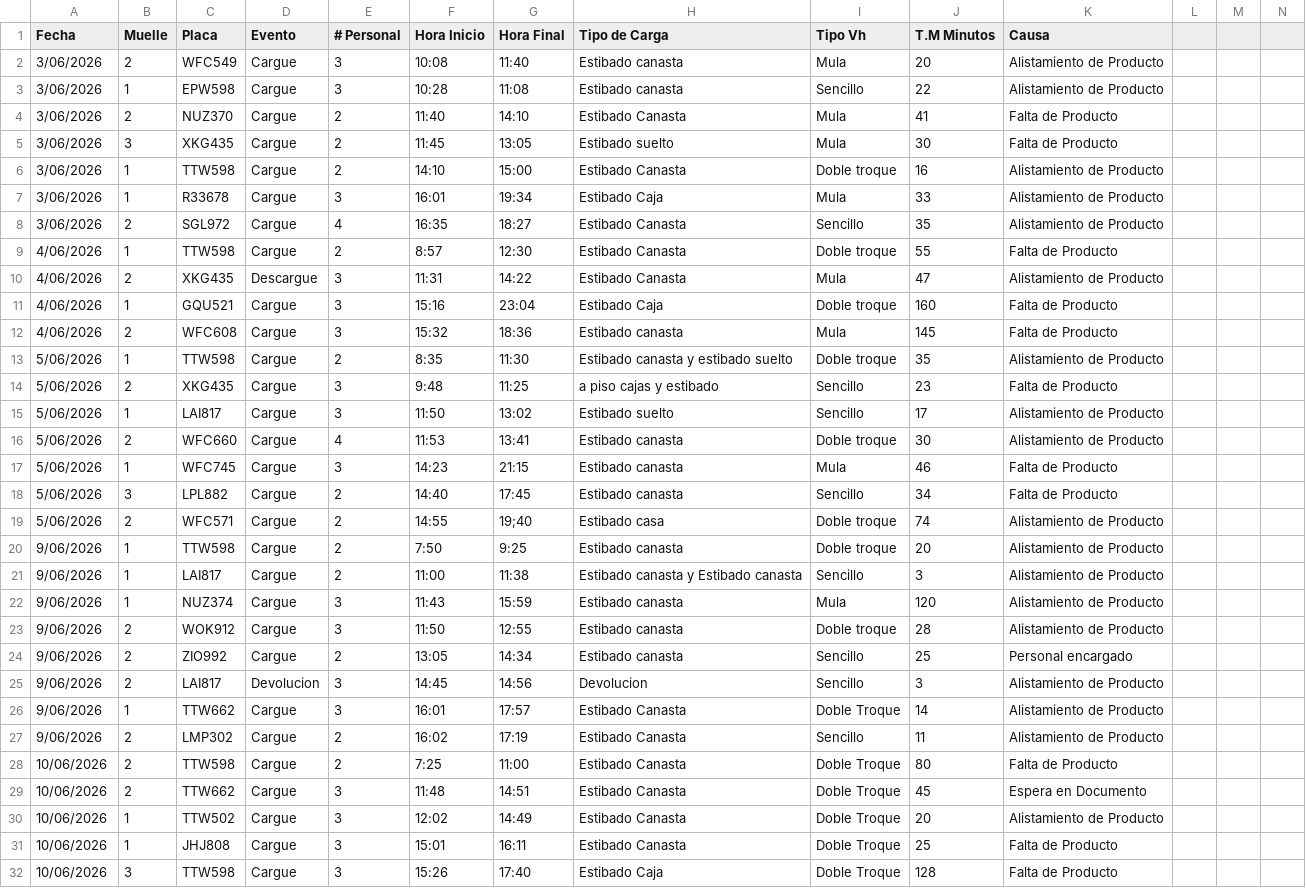
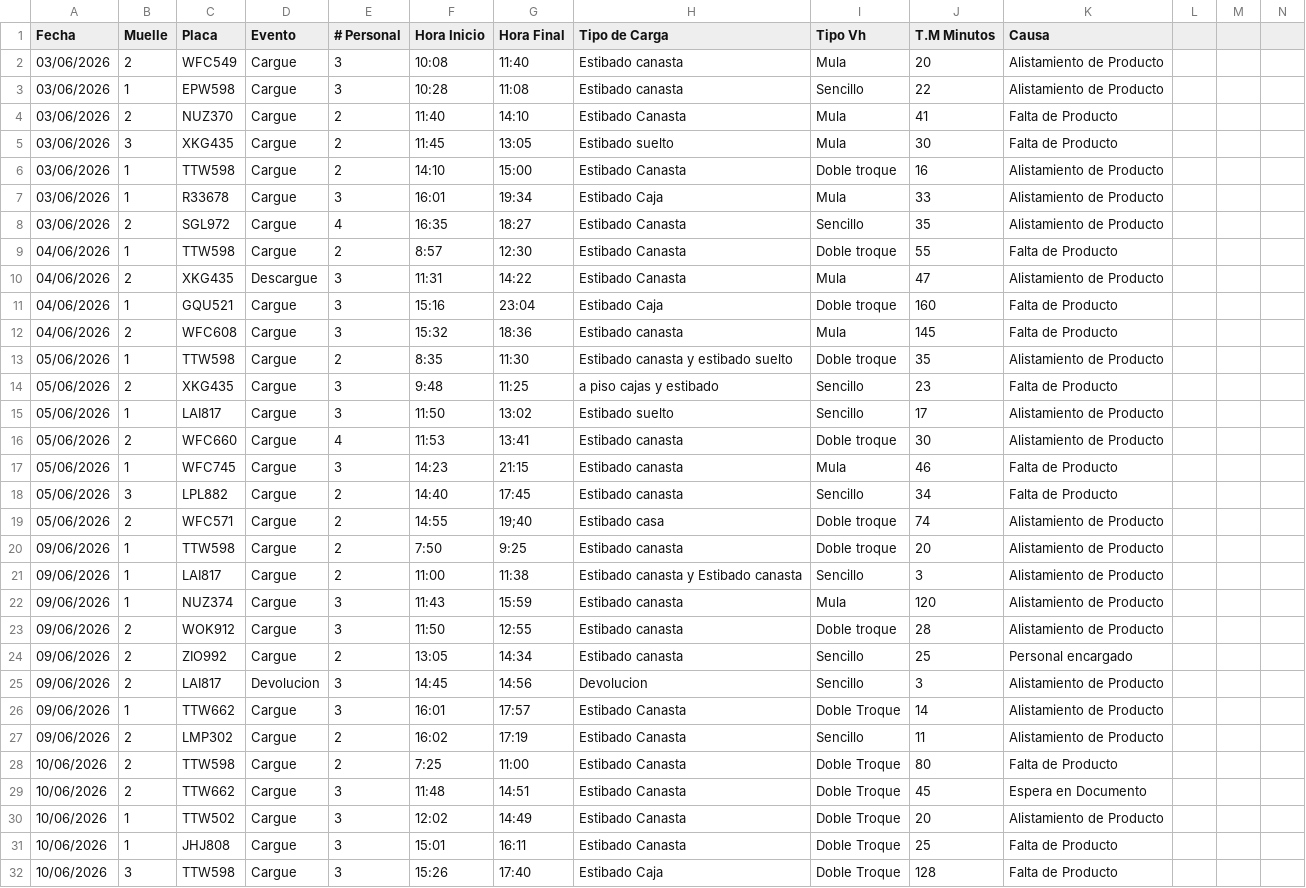
Before and after one commit to CamiVargas25/Tiempos, a CSV file: tiempos_cargue.csv, drawn as a sheet; only a part is shown; the diff covers the shown part only.

```diff
--- a/tiempos_cargue.csv
+++ b/tiempos_cargue.csv
@@ -1,28 +1,28 @@
 Fecha,Muelle,Placa,Evento,# Personal,Hora Inicio,Hora Final,Tipo de Carga,Tipo Vh,T.M Minutos,Causa,,,
-3/06/2026,2,WFC549,Cargue,3,10:08,11:40,Estibado canasta,Mula,20,Alistamiento de Producto ,,,
-3/06/2026,1,EPW598,Cargue,3,10:28,11:08,Estibado canasta,Sencillo,22,Alistamiento de Producto ,,,
-3/06/2026,2,NUZ370,Cargue,2,11:40,14:10,Estibado Canasta,Mula,41,Falta de Producto,,,
-3/06/2026,3,XKG435,Cargue,2,11:45,13:05,Estibado suelto,Mula,30,Falta de Producto,,,
-3/06/2026,1,TTW598,Cargue,2,14:10,15:00,Estibado Canasta,Doble troque,16,Alistamiento de Producto ,,,
-3/06/2026,1,R33678,Cargue,3,16:01,19:34,Estibado Caja,Mula,33,Alistamiento de Producto ,,,
-3/06/2026,2,SGL972,Cargue,4,16:35,18:27,Estibado Canasta,Sencillo,35,Alistamiento de Producto ,,,
-4/06/2026,1,TTW598,Cargue,2,8:57,12:30,Estibado Canasta,Doble troque,55,Falta de Producto,,,
-4/06/2026,2,XKG435,Descargue,3,11:31,14:22,Estibado Canasta,Mula,47,Alistamiento de Producto ,,,
-4/06/2026,1,GQU521,Cargue,3,15:16,23:04,Estibado Caja,Doble troque,160,Falta de Producto,,,
-4/06/2026,2,WFC608,Cargue,3,15:32,18:36,Estibado canasta,Mula,145,Falta de Producto,,,
-5/06/2026,1,TTW598,Cargue,2,8:35,11:30,Estibado canasta y estibado suelto,Doble troque,35,Alistamiento de Producto ,,,
-5/06/2026,2,XKG435,Cargue,3,9:48,11:25,a piso cajas y estibado,Sencillo,23,Falta de Producto,,,
-5/06/2026,1,LAI817,Cargue,3,11:50,13:02,Estibado suelto,Sencillo,17,Alistamiento de Producto ,,,
-5/06/2026,2,WFC660,Cargue,4,11:53,13:41,Estibado canasta,Doble troque,30,Alistamiento de Producto ,,,
-5/06/2026,1,WFC745,Cargue,3,14:23,21:15,Estibado canasta,Mula,46,Falta de Producto,,,
-5/06/2026,3,LPL882,Cargue,2,14:40,17:45,Estibado canasta,Sencillo,34,Falta de Producto,,,
-5/06/2026,2,WFC571,Cargue,2,14:55,19;40,Estibado casa,Doble troque,74,Alistamiento de Producto ,,,
-9/06/2026,1,TTW598,Cargue,2,7:50,9:25,Estibado canasta,Doble troque,20,Alistamiento de Producto ,,,
-9/06/2026,1,LAI817,Cargue,2,11:00,11:38,Estibado canasta y Estibado canasta,Sencillo,3,Alistamiento de Producto ,,,
-9/06/2026,1,NUZ374,Cargue,3,11:43,15:59,Estibado canasta,Mula,120,Alistamiento de Producto ,,,
-9/06/2026,2,WOK912,Cargue,3,11:50,12:55,Estibado canasta,Doble troque,28,Alistamiento de Producto ,,,
-9/06/2026,2,ZIO992,Cargue,2,13:05,14:34,Estibado canasta,Sencillo,25,Personal encargado,,,
-9/06/2026,2,LAI817,Devolucion,3,14:45,14:56,Devolucion,Sencillo,3,Alistamiento de Producto ,,,
-9/06/2026,1,TTW662,Cargue,3,16:01,17:57,Estibado Canasta,Doble Troque,14,Alistamiento de Producto ,,,
-9/06/2026,2,LMP302,Cargue,2,16:02,17:19,Estibado Canasta,Sencillo,11,Alistamiento de Producto ,,,
+03/06/2026,2,WFC549,Cargue,3,10:08,11:40,Estibado canasta,Mula,20,Alistamiento de Producto ,,,
+03/06/2026,1,EPW598,Cargue,3,10:28,11:08,Estibado canasta,Sencillo,22,Alistamiento de Producto ,,,
+03/06/2026,2,NUZ370,Cargue,2,11:40,14:10,Estibado Canasta,Mula,41,Falta de Producto,,,
+03/06/2026,3,XKG435,Cargue,2,11:45,13:05,Estibado suelto,Mula,30,Falta de Producto,,,
+03/06/2026,1,TTW598,Cargue,2,14:10,15:00,Estibado Canasta,Doble troque,16,Alistamiento de Producto ,,,
+03/06/2026,1,R33678,Cargue,3,16:01,19:34,Estibado Caja,Mula,33,Alistamiento de Producto ,,,
+03/06/2026,2,SGL972,Cargue,4,16:35,18:27,Estibado Canasta,Sencillo,35,Alistamiento de Producto ,,,
+04/06/2026,1,TTW598,Cargue,2,8:57,12:30,Estibado Canasta,Doble troque,55,Falta de Producto,,,
+04/06/2026,2,XKG435,Descargue,3,11:31,14:22,Estibado Canasta,Mula,47,Alistamiento de Producto ,,,
+04/06/2026,1,GQU521,Cargue,3,15:16,23:04,Estibado Caja,Doble troque,160,Falta de Producto,,,
+04/06/2026,2,WFC608,Cargue,3,15:32,18:36,Estibado canasta,Mula,145,Falta de Producto,,,
+05/06/2026,1,TTW598,Cargue,2,8:35,11:30,Estibado canasta y estibado suelto,Doble troque,35,Alistamiento de Producto ,,,
+05/06/2026,2,XKG435,Cargue,3,9:48,11:25,a piso cajas y estibado,Sencillo,23,Falta de Producto,,,
+05/06/2026,1,LAI817,Cargue,3,11:50,13:02,Estibado suelto,Sencillo,17,Alistamiento de Producto ,,,
+05/06/2026,2,WFC660,Cargue,4,11:53,13:41,Estibado canasta,Doble troque,30,Alistamiento de Producto ,,,
+05/06/2026,1,WFC745,Cargue,3,14:23,21:15,Estibado canasta,Mula,46,Falta de Producto,,,
+05/06/2026,3,LPL882,Cargue,2,14:40,17:45,Estibado canasta,Sencillo,34,Falta de Producto,,,
+05/06/2026,2,WFC571,Cargue,2,14:55,19;40,Estibado casa,Doble troque,74,Alistamiento de Producto ,,,
+09/06/2026,1,TTW598,Cargue,2,7:50,9:25,Estibado canasta,Doble troque,20,Alistamiento de Producto ,,,
+09/06/2026,1,LAI817,Cargue,2,11:00,11:38,Estibado canasta y Estibado canasta,Sencillo,3,Alistamiento de Producto ,,,
+09/06/2026,1,NUZ374,Cargue,3,11:43,15:59,Estibado canasta,Mula,120,Alistamiento de Producto ,,,
+09/06/2026,2,WOK912,Cargue,3,11:50,12:55,Estibado canasta,Doble troque,28,Alistamiento de Producto ,,,
+09/06/2026,2,ZIO992,Cargue,2,13:05,14:34,Estibado canasta,Sencillo,25,Personal encargado,,,
+09/06/2026,2,LAI817,Devolucion,3,14:45,14:56,Devolucion,Sencillo,3,Alistamiento de Producto ,,,
+09/06/2026,1,TTW662,Cargue,3,16:01,17:57,Estibado Canasta,Doble Troque,14,Alistamiento de Producto ,,,
+09/06/2026,2,LMP302,Cargue,2,16:02,17:19,Estibado Canasta,Sencillo,11,Alistamiento de Producto ,,,
 10/06/2026,2,TTW598,Cargue,2,7:25,11:00,Estibado Canasta,Doble Troque,80,Falta de Producto,,,
```
Also changed, not shown: 36 edited cells elsewhere in this file.
